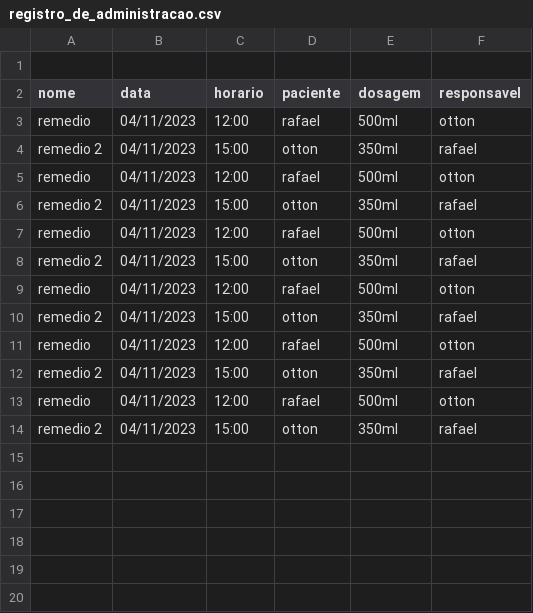
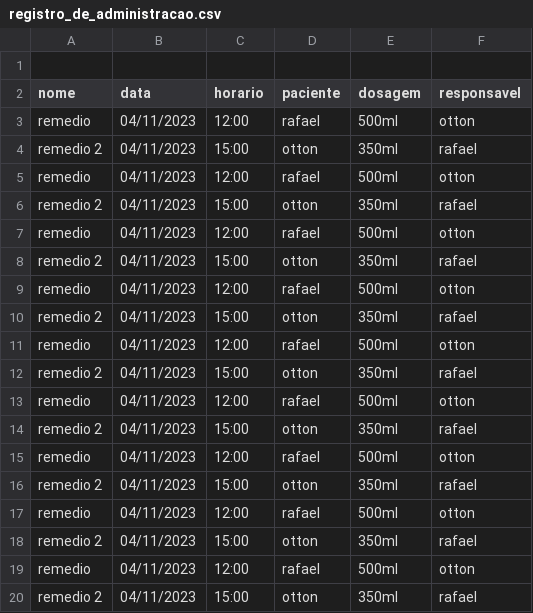
Before and after one commit to Vitor-Moura48/Estudo_de_Caso_02, a CSV file: database/registro_de_administracao.csv, drawn as a sheet; the diff names each change by its address in the sheet, - before the commit and + after, or states it on an @@ line.

```diff
--- a/database/registro_de_administracao.csv
+++ b/database/registro_de_administracao.csv
+row 15: remedio | 04/11/2023 | 12:00 | rafael | 500ml | otton
+row 16: remedio 2 | 04/11/2023 | 15:00 | otton | 350ml | rafael
+row 17: remedio | 04/11/2023 | 12:00 | rafael | 500ml | otton
+row 18: remedio 2 | 04/11/2023 | 15:00 | otton | 350ml | rafael
+row 19: remedio | 04/11/2023 | 12:00 | rafael | 500ml | otton
+row 20: remedio 2 | 04/11/2023 | 15:00 | otton | 350ml | rafael
```
Also changed, not shown: 2 other files.
